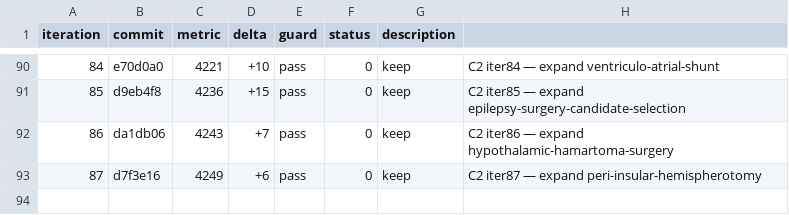
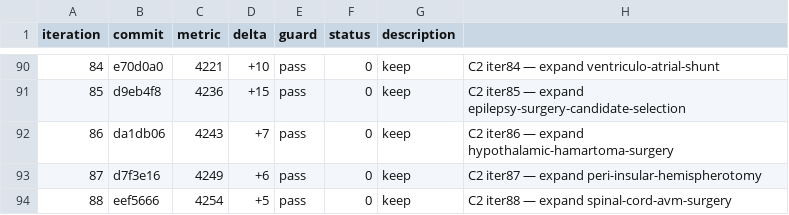
Before and after one commit to brainbloodbarrier/Rhotons-wiki, a TSV file: .autoresearch/nsatlas/results.tsv, drawn as a sheet; only a part is shown, gaps mark what is left out; the diff names each change by its address in the sheet, - before the commit and + after, or states it on an @@ line.

```diff
--- a/.autoresearch/nsatlas/results.tsv
+++ b/.autoresearch/nsatlas/results.tsv
+row 94: 88 | eef5666 | 4254 | +5 | pass | 0 | keep | C2 iter88 — expand spinal-cord-avm-surgery
```
Also changed, not shown: 1 other file.
